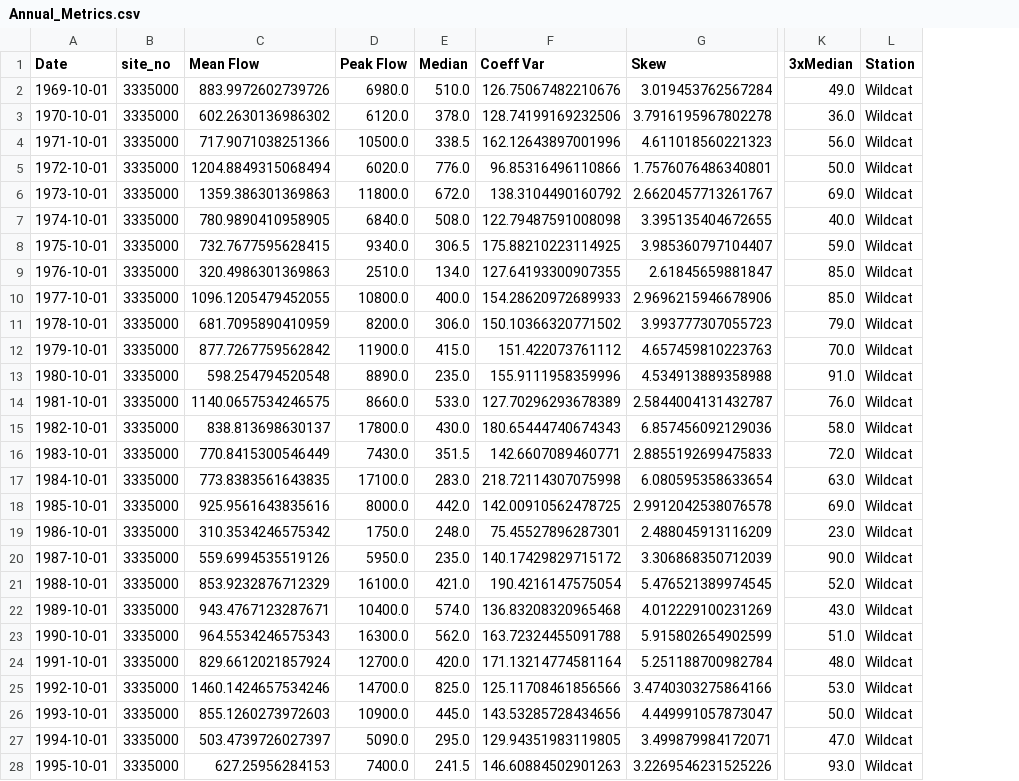
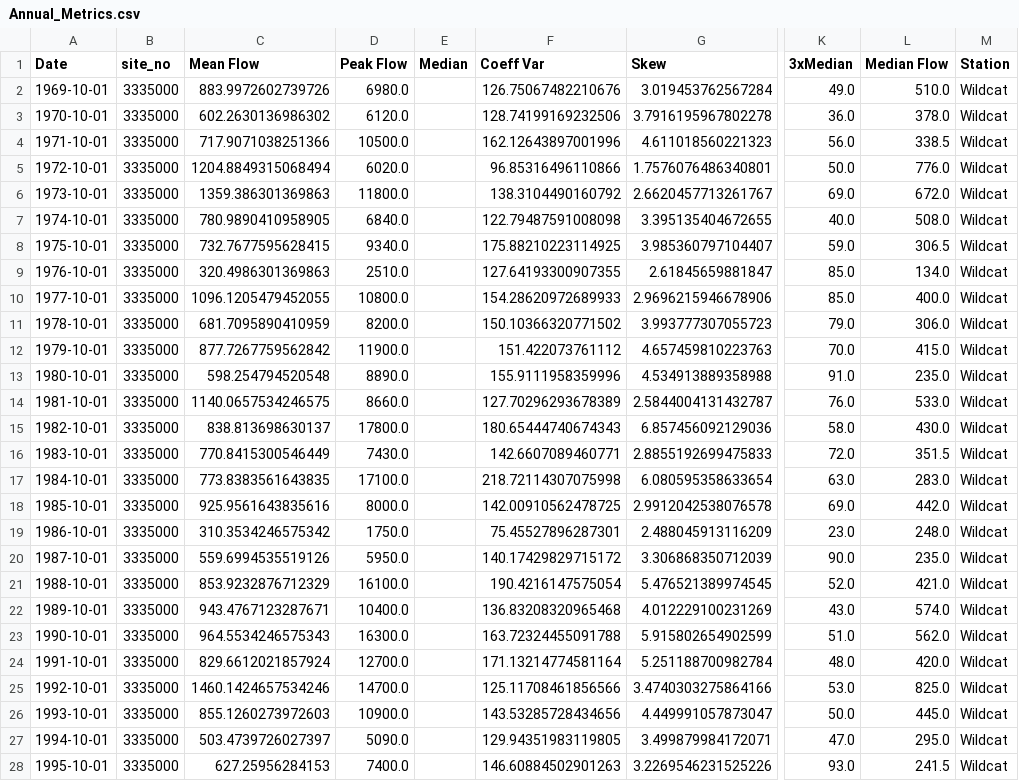
Before and after one commit to Environmental-Informatics/10-statistics-and-metrics-brucewong23, a CSV file: Annual_Metrics.csv, drawn as a sheet; only a part is shown, gaps mark what is left out; the diff covers the shown part only; the diff names each change by its address in the sheet, - before the commit and + after, or states it on an @@ line.

```diff
--- a/Annual_Metrics.csv
+++ b/Annual_Metrics.csv
+column L (Median Flow), rows 2-28: 510.0 | 378.0 | 338.5 | 776.0 | 672.0 | 508.0 | 306.5 | 134.0 | 400.0 | 306.0 | 415.0 | 235.0 | 533.0 | 430.0 | 351.5 | 283.0 | 442.0 | 248.0 | 235.0 | 421.0 | 574.0 | 562.0 | 420.0 | 825.0 | 445.0 | 295.0 | 241.5
-E2 (Median): 510.0
+E2 (Median): (empty)
-E3 (Median): 378.0
+E3 (Median): (empty)
-E4 (Median): 338.5
+E4 (Median): (empty)
-E5 (Median): 776.0
+E5 (Median): (empty)
-E6 (Median): 672.0
+E6 (Median): (empty)
-E7 (Median): 508.0
+E7 (Median): (empty)
-E8 (Median): 306.5
+E8 (Median): (empty)
-E9 (Median): 134.0
+E9 (Median): (empty)
-E10 (Median): 400.0
+E10 (Median): (empty)
-E11 (Median): 306.0
+E11 (Median): (empty)
-E12 (Median): 415.0
+E12 (Median): (empty)
-E13 (Median): 235.0
+E13 (Median): (empty)
-E14 (Median): 533.0
+E14 (Median): (empty)
-E15 (Median): 430.0
+E15 (Median): (empty)
-E16 (Median): 351.5
+E16 (Median): (empty)
-E17 (Median): 283.0
+E17 (Median): (empty)
-E18 (Median): 442.0
+E18 (Median): (empty)
-E19 (Median): 248.0
+E19 (Median): (empty)
-E20 (Median): 235.0
+E20 (Median): (empty)
-E21 (Median): 421.0
+E21 (Median): (empty)
-E22 (Median): 574.0
+E22 (Median): (empty)
-E23 (Median): 562.0
+E23 (Median): (empty)
-E24 (Median): 420.0
+E24 (Median): (empty)
-E25 (Median): 825.0
+E25 (Median): (empty)
-E26 (Median): 445.0
+E26 (Median): (empty)
-E27 (Median): 295.0
+E27 (Median): (empty)
-E28 (Median): 241.5
+E28 (Median): (empty)
```
Also changed, not shown: 73 edited cells elsewhere in this file, 2 other files.
